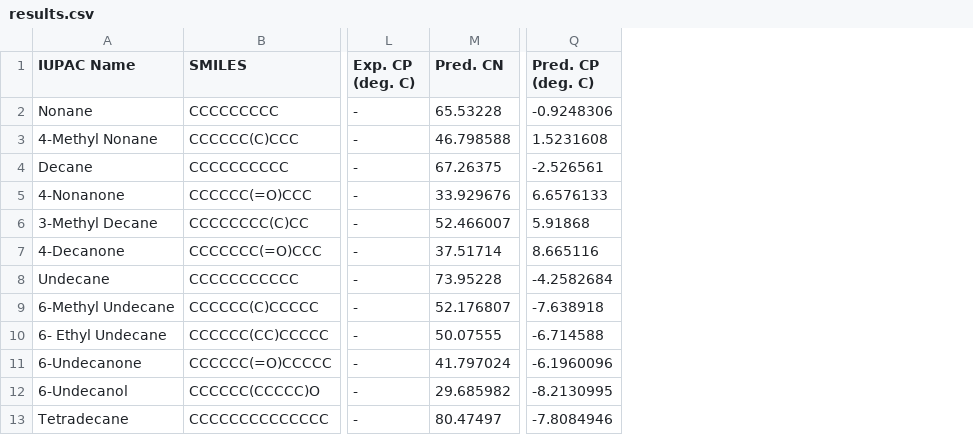
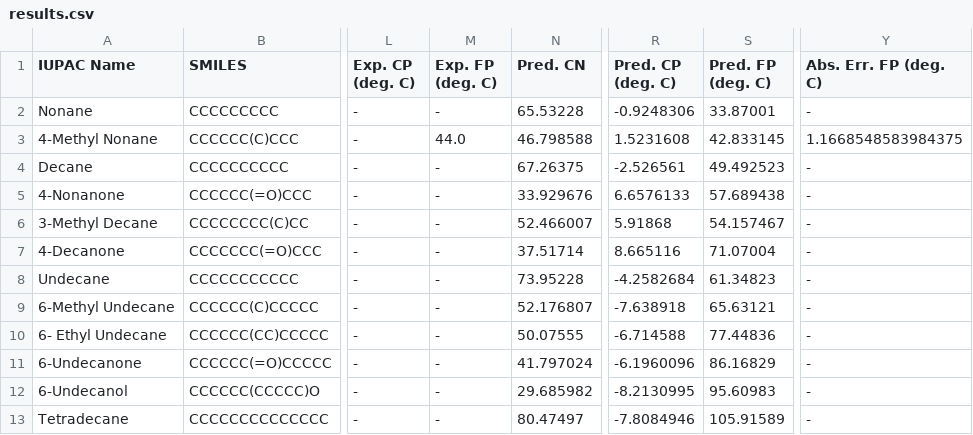
Before and after one commit to ecrl/publication_procedures, a CSV file: UMaine Blends/results.csv, drawn as a sheet; only a part is shown, gaps mark what is left out; the diff names each change by its address in the sheet, - before the commit and + after, or states it on an @@ line.

Commit message:
Updates to procedure, results

```diff
--- a/UMaine Blends/results.csv
+++ b/UMaine Blends/results.csv
+column M (Exp. FP (deg. C)), rows 2-13: - | 44.0 | - | - | - | - | - | - | - | - | - | -
+column S (Pred. FP (deg. C)), rows 2-13: 33.87001 | 42.833145 | 49.492523 | 57.689438 | 54.157467 | 71.07004 | 61.34823 | 65.63121 | 77.44836 | 86.16829 | 95.60983 | 105.91589
+column Y (Abs. Err. FP (deg. C)), rows 2-13: - | 1.1668548583984375 | - | - | - | - | - | - | - | - | - | -
```
Also changed, not shown: 4 other files.
